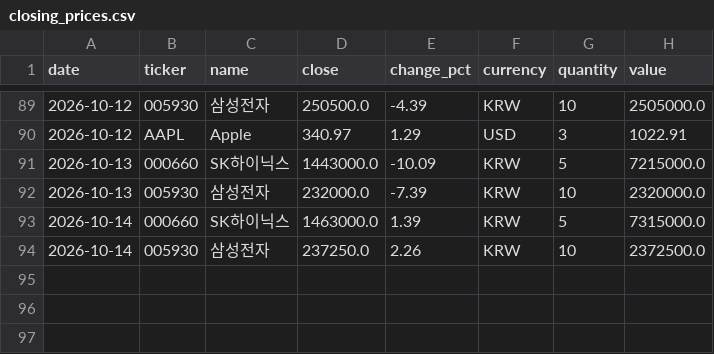
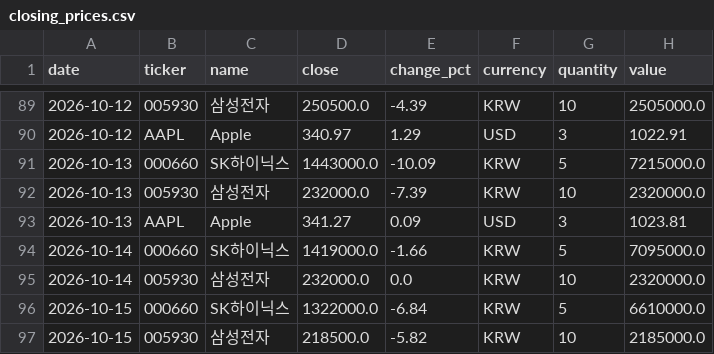
Before and after one commit to shpark0828-lab/myD, a CSV file: data/closing_prices.csv, drawn as a sheet; only a part is shown, gaps mark what is left out.

```diff
--- a/data/closing_prices.csv
+++ b/data/closing_prices.csv
@@ -92,3 +92,6 @@
 2026-10-13,005930,삼성전자,232000.0,-7.39,KRW,10,2320000.0
-2026-10-14,000660,SK하이닉스,1463000.0,1.39,KRW,5,7315000.0
-2026-10-14,005930,삼성전자,237250.0,2.26,KRW,10,2372500.0
+2026-10-13,AAPL,Apple,341.27,0.09,USD,3,1023.81
+2026-10-14,000660,SK하이닉스,1419000.0,-1.66,KRW,5,7095000.0
+2026-10-14,005930,삼성전자,232000.0,0.0,KRW,10,2320000.0
+2026-10-15,000660,SK하이닉스,1322000.0,-6.84,KRW,5,6610000.0
+2026-10-15,005930,삼성전자,218500.0,-5.82,KRW,10,2185000.0
```
Also changed, not shown: 1 other file.
